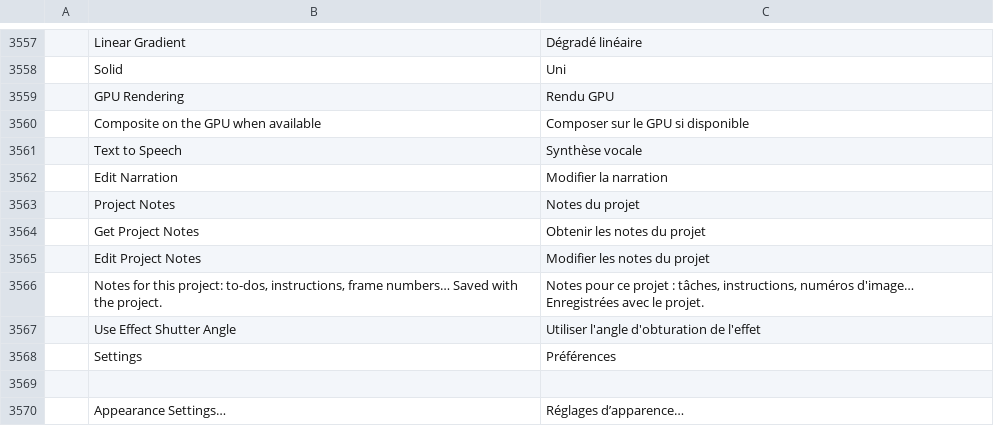
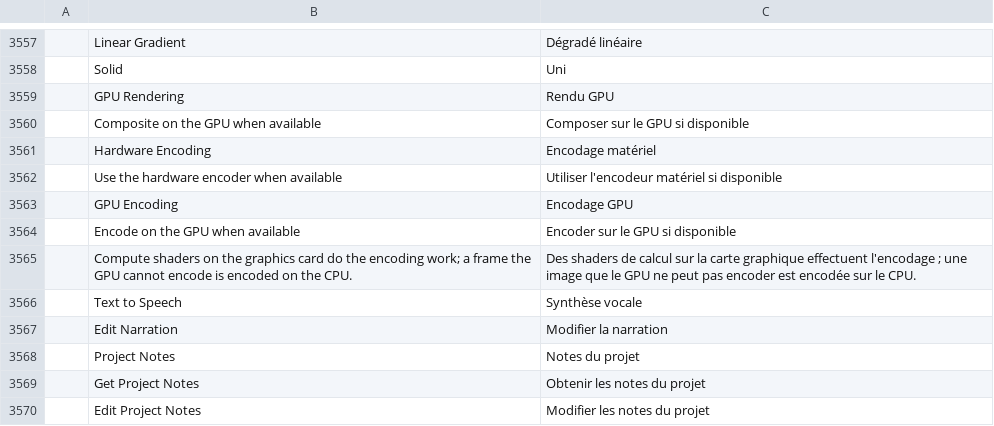
Before and after one commit to oblivion8282-1337/filmcraft, a TSV file: crates/ui-egui/src/i18n/fr.tsv, drawn as a sheet; only a part is shown, gaps mark what is left out; the shorter side is filled out with more unchanged rows; the diff names each change by its address in the sheet, - before the commit and + after, or states it on an @@ line.

```diff
--- a/crates/ui-egui/src/i18n/fr.tsv
+++ b/crates/ui-egui/src/i18n/fr.tsv
+row 3561:  | Hardware Encoding | Encodage matériel
+row 3562:  | Use the hardware encoder when available | Utiliser l'encodeur matériel si disponible
+row 3563:  | GPU Encoding | Encodage GPU
+row 3564:  | Encode on the GPU when available | Encoder sur le GPU si disponible
+row 3565:  | Compute shaders on the graphics card do the encoding work; a frame the GPU cannot encode is encoded on the CPU. | Des shaders de calcul sur la carte graphique effectuent l'encodage ; une image que le GPU ne peut pas encoder est encodée sur le CPU.
```
Also changed, not shown: crates/ui-egui/src/i18n/cs.tsv, crates/ui-egui/src/i18n/de.tsv, 17 other files.
